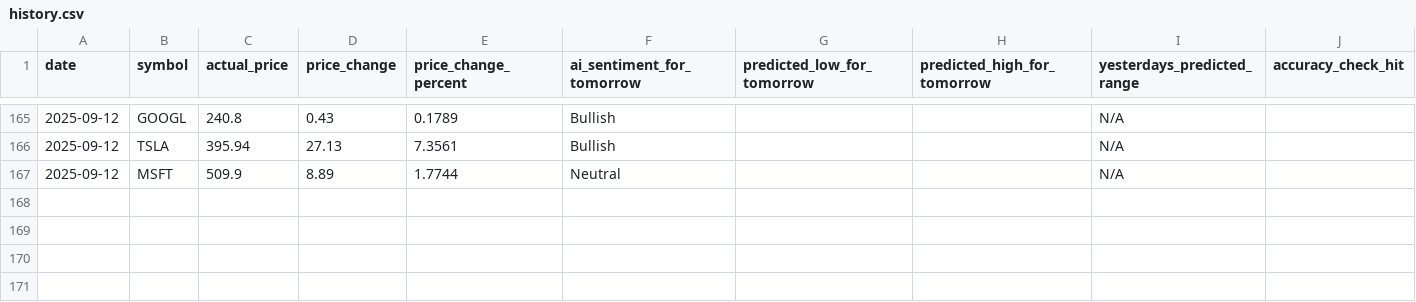
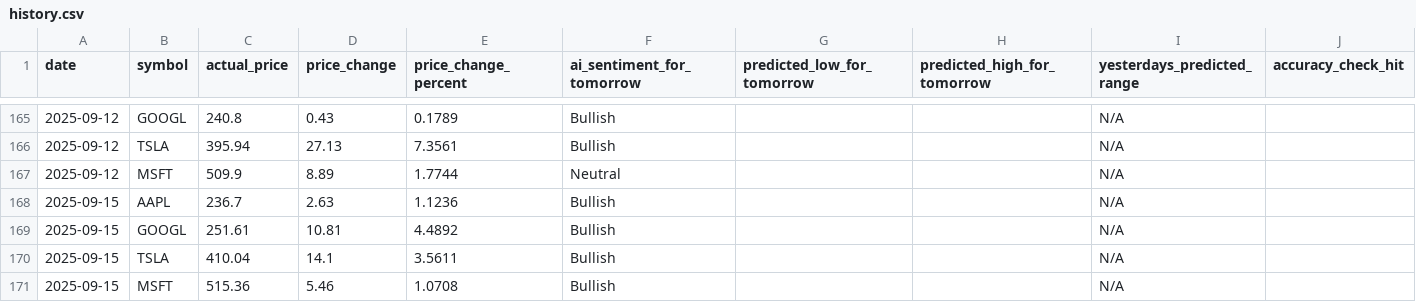
Before and after one commit to TanivAshraf/ai-stock-analyzer, a CSV file: history.csv, drawn as a sheet; only a part is shown, gaps mark what is left out.

```diff
--- a/history.csv
+++ b/history.csv
@@ -167 +167,5 @@ date,symbol,actual_price,price_change,price_change_percent,ai_sentiment_for_tomo
 2025-09-12,MSFT,509.9,8.89,1.7744,Neutral,,,N/A,
+2025-09-15,AAPL,236.7,2.63,1.1236,Bullish,,,N/A,
+2025-09-15,GOOGL,251.61,10.81,4.4892,Bullish,,,N/A,
+2025-09-15,TSLA,410.04,14.1,3.5611,Bullish,,,N/A,
+2025-09-15,MSFT,515.36,5.46,1.0708,Bullish,,,N/A,
```
Also changed, not shown: 1 other file.
